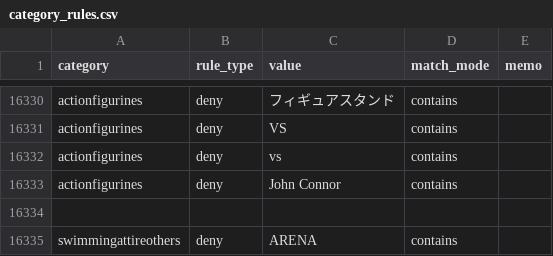
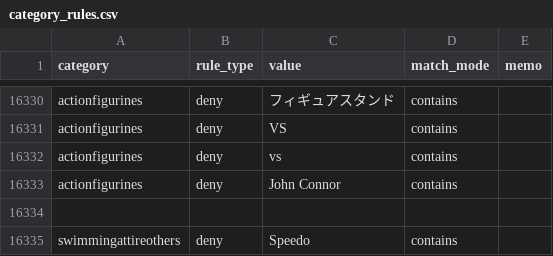
Before and after one commit to dreamcollect-lab/amazon_shopee_system, a CSV file: input/category_rules.csv, drawn as a sheet; only a part is shown, gaps mark what is left out.

Commit message:
Update category_rules.csv

```diff
--- a/input/category_rules.csv
+++ b/input/category_rules.csv
@@ -16334,2 +16334,2 @@ actionfigurines,deny,John Connor,contains,
 
-swimmingattireothers,deny,ARENA,contains,
+swimmingattireothers,deny,Speedo,contains,
```
